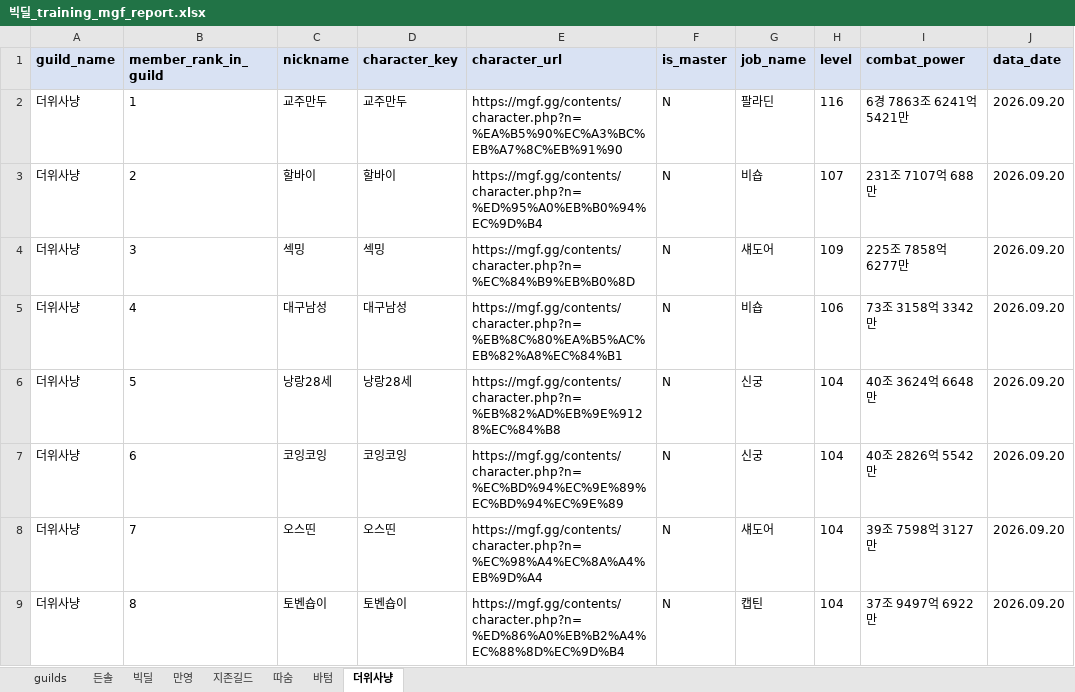
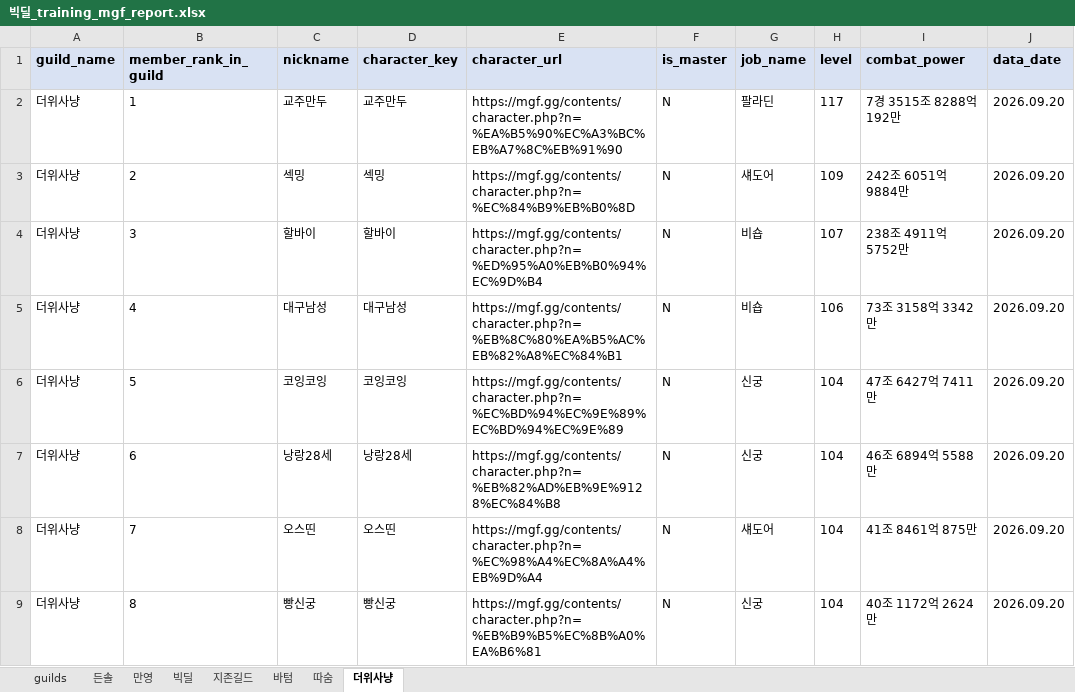
Before and after one commit to pogas/mgf_guild_match, an Excel workbook: reports/빅딜/빅딜_training_mgf_report.xlsx, sheet 더위사냥, drawn as a sheet; only a part is shown; values as stored, in another font and other column widths than the file's, no borders; the diff covers the shown part only; the diff names each change by its address in the sheet, - before the commit and + after, or states it on an @@ line.

```diff
--- a/reports/빅딜/빅딜_training_mgf_report.xlsx (sheet 더위사냥)
+++ b/reports/빅딜/빅딜_training_mgf_report.xlsx (sheet 더위사냥)
@@ sheet tab order changed: guilds | 든솔 | 만영 | 빅딜 | 지존길드 | 바텀 | 따숨 | 더위사냥 @@
-H2 (level): 116
+H2 (level): 117
-I2 (combat_power): 6경 7863조 6241억 5421만
+I2 (combat_power): 7경 3515조 8288억 192만
-C3 (nickname): 할바이
+C3 (nickname): 섹밍
-D3 (character_key): 할바이
+D3 (character_key): 섹밍
-E3 (character_url): https://mgf.gg/contents/character.php?n=%ED%95%A0%EB%B0%94%EC%9D%B4
+E3 (character_url): https://mgf.gg/contents/character.php?n=%EC%84%B9%EB%B0%8D
-G3 (job_name): 비숍
+G3 (job_name): 섀도어
-H3 (level): 107
+H3 (level): 109
-I3 (combat_power): 231조 7107억 688만
+I3 (combat_power): 242조 6051억 9884만
-C4 (nickname): 섹밍
+C4 (nickname): 할바이
-D4 (character_key): 섹밍
+D4 (character_key): 할바이
-E4 (character_url): https://mgf.gg/contents/character.php?n=%EC%84%B9%EB%B0%8D
+E4 (character_url): https://mgf.gg/contents/character.php?n=%ED%95%A0%EB%B0%94%EC%9D%B4
-G4 (job_name): 섀도어
+G4 (job_name): 비숍
-H4 (level): 109
+H4 (level): 107
-I4 (combat_power): 225조 7858억 6277만
+I4 (combat_power): 238조 4911억 5752만
-C6 (nickname): 낭랑28세
+C6 (nickname): 코잉코잉
-D6 (character_key): 낭랑28세
+D6 (character_key): 코잉코잉
-E6 (character_url): https://mgf.gg/contents/character.php?n=%EB%82%AD%EB%9E%9128%EC%84%B8
+E6 (character_url): https://mgf.gg/contents/character.php?n=%EC%BD%94%EC%9E%89%EC%BD%94%EC%9E%89
-I6 (combat_power): 40조 3624억 6648만
+I6 (combat_power): 47조 6427억 7411만
-C7 (nickname): 코잉코잉
+C7 (nickname): 낭랑28세
-D7 (character_key): 코잉코잉
+D7 (character_key): 낭랑28세
-E7 (character_url): https://mgf.gg/contents/character.php?n=%EC%BD%94%EC%9E%89%EC%BD%94%EC%9E%89
+E7 (character_url): https://mgf.gg/contents/character.php?n=%EB%82%AD%EB%9E%9128%EC%84%B8
-I7 (combat_power): 40조 2826억 5542만
+I7 (combat_power): 46조 6894억 5588만
-I8 (combat_power): 39조 7598억 3127만
+I8 (combat_power): 41조 8461억 875만
-C9 (nickname): 토벤숍이
+C9 (nickname): 빵신궁
-D9 (character_key): 토벤숍이
+D9 (character_key): 빵신궁
-E9 (character_url): https://mgf.gg/contents/character.php?n=%ED%86%A0%EB%B2%A4%EC%88%8D%EC%9D%B4
+E9 (character_url): https://mgf.gg/contents/character.php?n=%EB%B9%B5%EC%8B%A0%EA%B6%81
-G9 (job_name): 캡틴
+G9 (job_name): 신궁
-I9 (combat_power): 37조 9497억 6922만
+I9 (combat_power): 40조 1172억 2624만
```
Also changed, not shown: 1 removed row and 62 edited cells elsewhere in this sheet, sheet 빅딜, sheet 지존길드, sheet 만영, sheet 따숨, sheet guilds, sheet 바텀, 1 more sheet, reports/빅딜/빅딜_league_mgf_report.xlsx, reports/셀린느/셀린느_league_mgf_report.xlsx, 35 other files.
